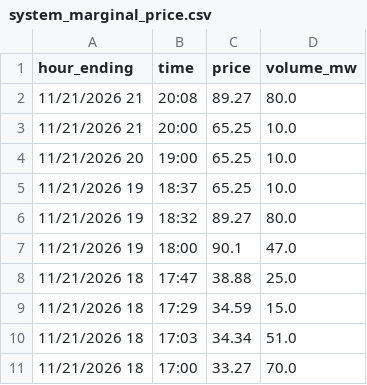
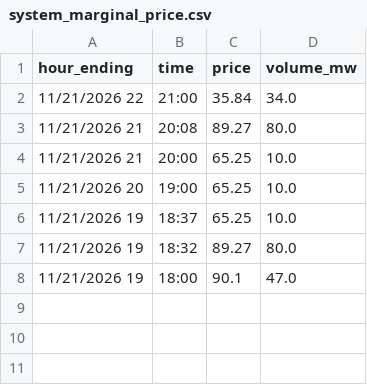
Before and after one commit to maymankhan1-web/alberta-power-price-tracker, a CSV file: data/system_marginal_price.csv, drawn as a sheet.

```diff
--- a/data/system_marginal_price.csv
+++ b/data/system_marginal_price.csv
@@ -1,2 +1,3 @@
 hour_ending,time,price,volume_mw
+11/21/2026 22,21:00,35.84,34.0
 11/21/2026 21,20:08,89.27,80.0
@@ -7,5 +8 @@ hour_ending,time,price,volume_mw
 11/21/2026 19,18:00,90.1,47.0
-11/21/2026 18,17:47,38.88,25.0
-11/21/2026 18,17:29,34.59,15.0
-11/21/2026 18,17:03,34.34,51.0
-11/21/2026 18,17:00,33.27,70.0
```
Also changed, not shown: 1 other file.
